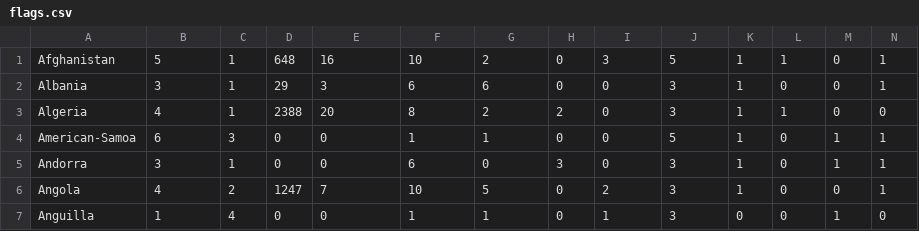
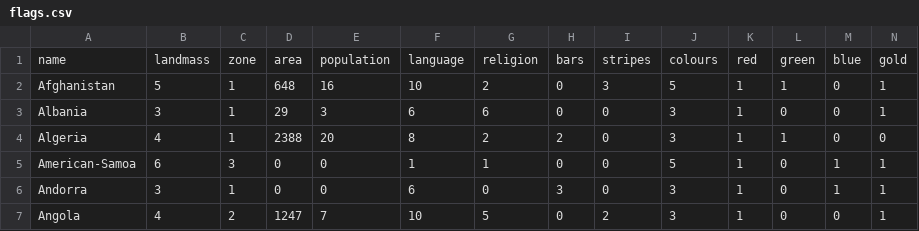
Before and after one commit to arcus/ALEx-Lessons, a CSV file: swirl-lapply-and-sapply/flags.csv, drawn as a sheet; only a part is shown; the shorter side is filled out with more unchanged rows; rows hold the shown columns only; the diff names each change by its address in the sheet, - before the commit and + after, or states it on an @@ line.

Commit message:
Finished polishing lapply and sapply

```diff
--- a/swirl-lapply-and-sapply/flags.csv
+++ b/swirl-lapply-and-sapply/flags.csv
+row 1: name | landmass | zone | area | population | language | religion | bars | stripes | colours | red | green | blue | gold
```
Also changed, not shown: 9 other files.
